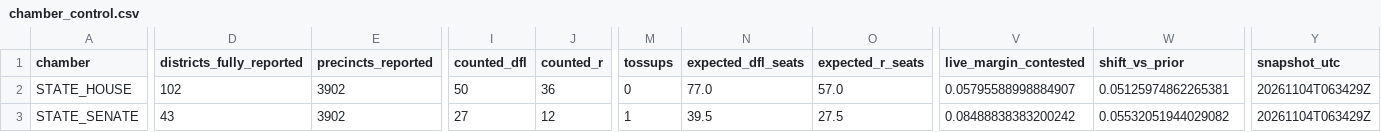
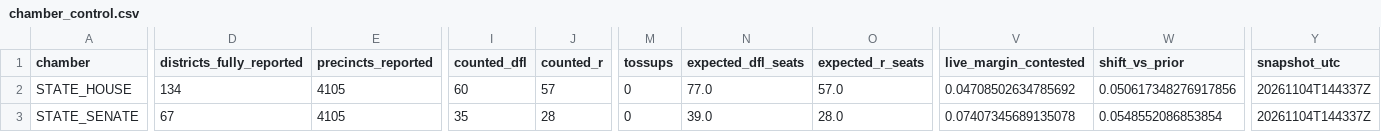
Before and after one commit to bschiwal/mn-election-tracker, a CSV file: data/output/chamber_control.csv, drawn as a sheet; only a part is shown, gaps mark what is left out; the diff covers the shown part only; the diff names each change by its address in the sheet, - before the commit and + after, or states it on an @@ line.

```diff
--- a/data/output/chamber_control.csv
+++ b/data/output/chamber_control.csv
-D2 (districts_fully_reported): 102
+D2 (districts_fully_reported): 134
-E2:E3 (precincts_reported): 3902
+E2:E3 (precincts_reported): 4105
-I2 (counted_dfl): 50
+I2 (counted_dfl): 60
-J2 (counted_r): 36
+J2 (counted_r): 57
-V2 (live_margin_contested): 0.05795588998884907
+V2 (live_margin_contested): 0.04708502634785692
-W2 (shift_vs_prior): 0.05125974862265381
+W2 (shift_vs_prior): 0.050617348276917856
-Y2:Y3 (snapshot_utc): 20261104T063429Z
+Y2:Y3 (snapshot_utc): 20261104T144337Z
-D3 (districts_fully_reported): 43
+D3 (districts_fully_reported): 67
-I3 (counted_dfl): 27
+I3 (counted_dfl): 35
-J3 (counted_r): 12
+J3 (counted_r): 28
-M3 (tossups): 1
+M3 (tossups): 0
-N3 (expected_dfl_seats): 39.5
+N3 (expected_dfl_seats): 39.0
-O3 (expected_r_seats): 27.5
+O3 (expected_r_seats): 28.0
-V3 (live_margin_contested): 0.08488838383200242
+V3 (live_margin_contested): 0.07407345689135078
-W3 (shift_vs_prior): 0.05532051944029082
+W3 (shift_vs_prior): 0.0548552086853854
```
Also changed, not shown: 1 edited cell elsewhere in this file, data/output/district_projection.csv, data/output/statewide_results.csv, 13 other files.
